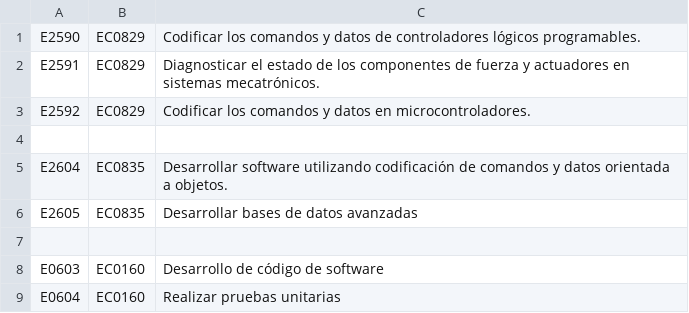
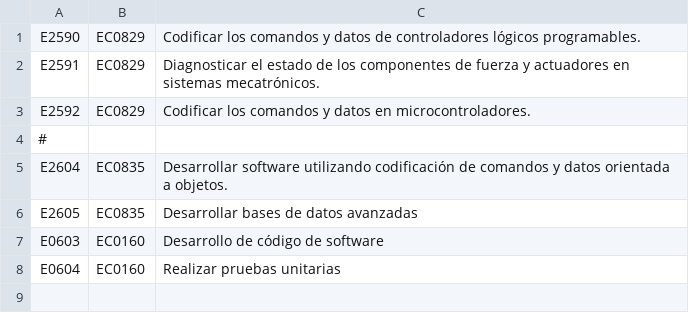
Before and after one commit to Pedejeca135/EPC_Back_v2, a CSV file: database/seeders/csvForSeed/Elementos.csv, drawn as a sheet.

```diff
--- a/database/seeders/csvForSeed/Elementos.csv
+++ b/database/seeders/csvForSeed/Elementos.csv
@@ -3,6 +3,5 @@ E2591|EC0829|Diagnosticar el estado de los componentes de fuerza y actuadores en
 E2592|EC0829|Codificar los comandos y datos en microcontroladores.
-
+#
 E2604|EC0835|Desarrollar software utilizando codificación de comandos y datos orientada a objetos.
 E2605|EC0835|Desarrollar bases de datos avanzadas
-
 E0603|EC0160|Desarrollo de código de software
```
Also changed, not shown: database/seeders/csvForSeed/Criterios.csv, database/seeders/csvForSeed/EstandaresDeInteres.csv, 16 other files.
